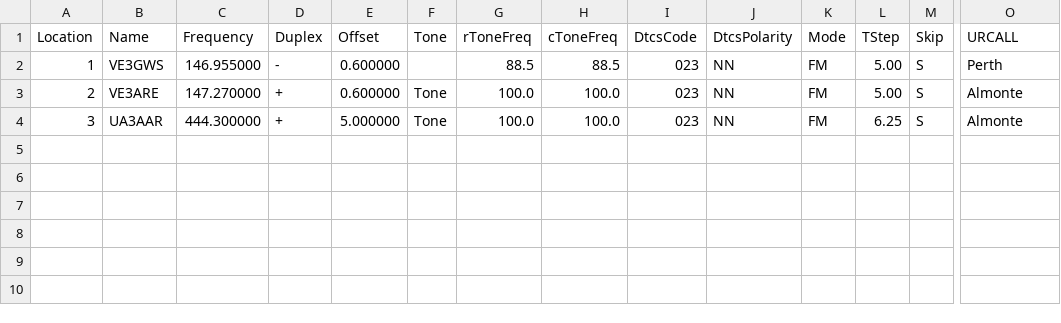
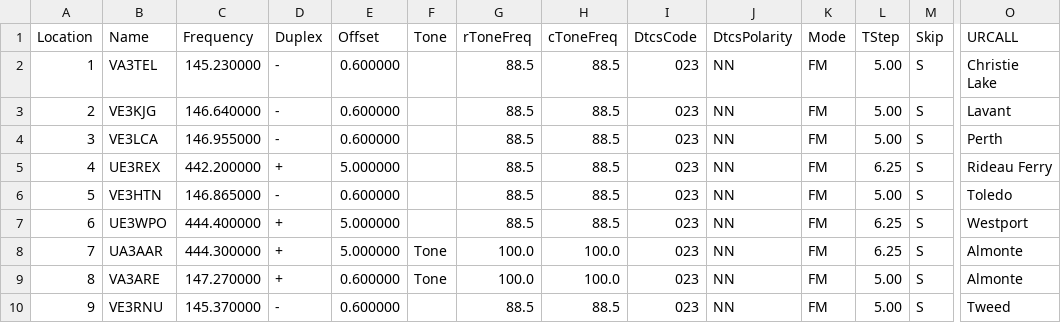
Before and after one commit to tylert/freq-lists, a CSV file: repeaters/Lanark_6char.csv, drawn as a sheet; only a part is shown, gaps mark what is left out; addresses are those after the commit; rows hold the shown columns only; the diff names each change by its address in the sheet, - before the commit and + after, or states it on an @@ line.

```diff
--- a/repeaters/Lanark_6char.csv
+++ b/repeaters/Lanark_6char.csv
-B2 (Name): VE3GWS
+B2 (Name): VA3TEL
-C2 (Frequency): 146.955000
+C2 (Frequency): 145.230000
-O2 (URCALL): Perth
+O2 (URCALL): Christie Lake
-B3 (Name): VE3ARE
+B3 (Name): VE3KJG
-C3 (Frequency): 147.270000
+C3 (Frequency): 146.640000
-D3 (Duplex): +
+D3 (Duplex): -
-F3 (Tone): Tone
+F3 (Tone): (empty)
-G3 (rToneFreq): 100.0
+G3 (rToneFreq): 88.5
-H3 (cToneFreq): 100.0
+H3 (cToneFreq): 88.5
-O3 (URCALL): Almonte
+O3 (URCALL): Lavant
+row 4: 3 | VE3LCA | 146.955000 | - | 0.600000 |  | 88.5 | 88.5 | 023 | NN | FM | 5.00 | S | Perth
+row 5: 4 | UE3REX | 442.200000 | + | 5.000000 |  | 88.5 | 88.5 | 023 | NN | FM | 6.25 | S | Rideau Ferry
+row 6: 5 | VE3HTN | 146.865000 | - | 0.600000 |  | 88.5 | 88.5 | 023 | NN | FM | 5.00 | S | Toledo
+row 7: 6 | UE3WPO | 444.400000 | + | 5.000000 |  | 88.5 | 88.5 | 023 | NN | FM | 6.25 | S | Westport
-A8 (Location): 3
+A8 (Location): 7
+row 9: 8 | VA3ARE | 147.270000 | + | 0.600000 | Tone | 100.0 | 100.0 | 023 | NN | FM | 5.00 | S | Almonte
+row 10: 9 | VE3RNU | 145.370000 | - | 0.600000 |  | 88.5 | 88.5 | 023 | NN | FM | 5.00 | S | Tweed
```
Also changed, not shown: repeaters/EMRG_6char.csv, repeaters/EMRG_7char.csv, 10 other files.
